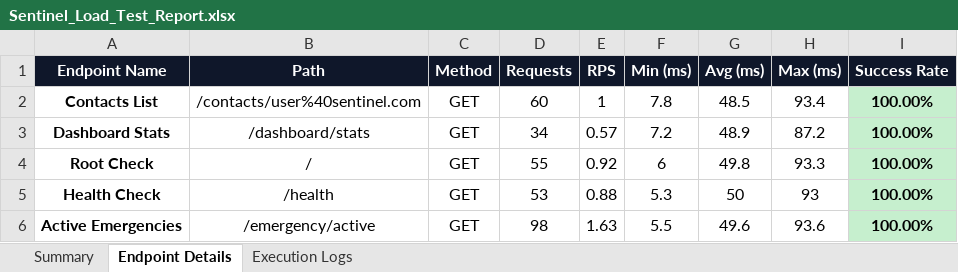
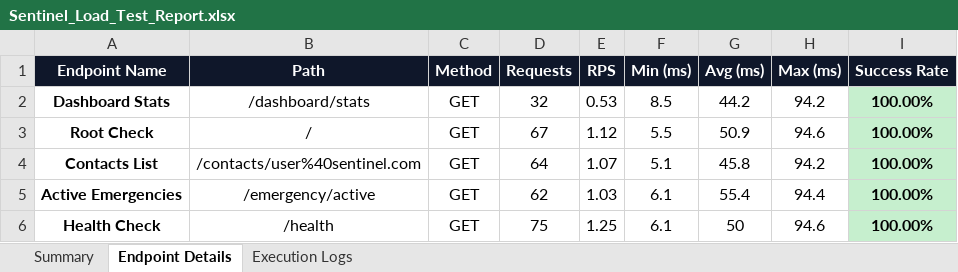
Before and after one commit to rishwanthkc/SENTINEL, an Excel workbook: security-testing/scripts/Sentinel_Load_Test_Report.xlsx, sheet Endpoint Details, drawn as a sheet; values as stored, in another font and other column widths than the file's, no borders; removed rows and columns are numbered as before the commit, all else as after; the diff names each change by its address in the sheet, - before the commit and + after, or states it on an @@ line.

```diff
--- a/security-testing/scripts/Sentinel_Load_Test_Report.xlsx (sheet Endpoint Details)
+++ b/security-testing/scripts/Sentinel_Load_Test_Report.xlsx (sheet Endpoint Details)
-row 2: Contacts List | /contacts/user%40sentinel.com | GET | 60 | 1 | 7.8 | 48.5 | 93.4 | 100.00%
-D2 (Requests): 34
+D2 (Requests): 32
-E2 (RPS): 0.57
+E2 (RPS): 0.53
-F2 (Min (ms)): 7.2
+F2 (Min (ms)): 8.5
-G2 (Avg (ms)): 48.9
+G2 (Avg (ms)): 44.2
-H2 (Max (ms)): 87.2
+H2 (Max (ms)): 94.2
-D3 (Requests): 55
+D3 (Requests): 67
-E3 (RPS): 0.92
+E3 (RPS): 1.12
-F3 (Min (ms)): 6
+F3 (Min (ms)): 5.5
-G3 (Avg (ms)): 49.8
+G3 (Avg (ms)): 50.9
-H3 (Max (ms)): 93.3
+H3 (Max (ms)): 94.6
+row 4: Contacts List | /contacts/user%40sentinel.com | GET | 64 | 1.07 | 5.1 | 45.8 | 94.2 | 100.00%
+row 5: Active Emergencies | /emergency/active | GET | 62 | 1.03 | 6.1 | 55.4 | 94.4 | 100.00%
-D6 (Requests): 53
+D6 (Requests): 75
-E6 (RPS): 0.88
+E6 (RPS): 1.25
-F6 (Min (ms)): 5.3
+F6 (Min (ms)): 6.1
-H6 (Max (ms)): 93
+H6 (Max (ms)): 94.6
-row 6: Active Emergencies | /emergency/active | GET | 98 | 1.63 | 5.5 | 49.6 | 93.6 | 100.00%
```
Also changed, not shown: sheet Execution Logs, sheet Summary.
